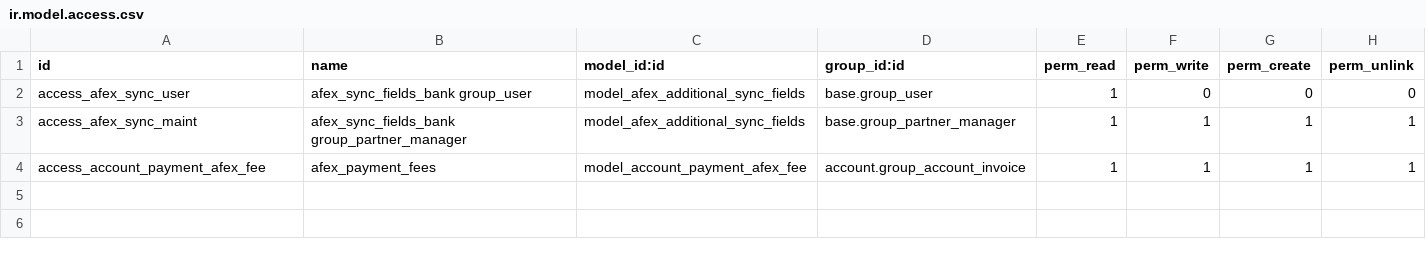
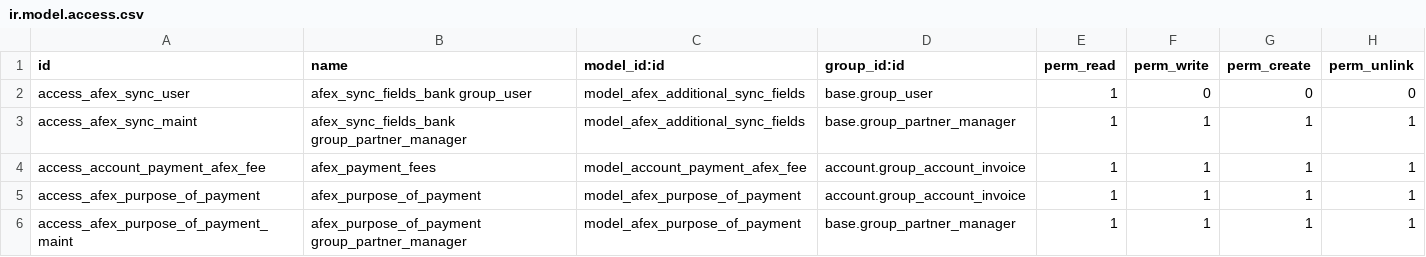
Before and after one commit to RL-OtherApps/willdooit-afex-odoo, a CSV file: afex_integration/security/ir.model.access.csv, drawn as a sheet.

Commit message:
[AFEX-T0003|AFEX-T0005] AFEX Purpose of Payment (#44)
* [AFEX-T0003|AFEX-T0005] AFEX Purpose of Payment

* [AFEX] Removed restriction for schedule payment currency

* [AFEX] Retained restriction for schedule payment currency

* Update doco and modify security

```diff
--- a/afex_integration/security/ir.model.access.csv
+++ b/afex_integration/security/ir.model.access.csv
@@ -4 +4,3 @@ access_afex_sync_maint,afex_sync_fields_bank group_partner_manager,model_afex_ad
 access_account_payment_afex_fee,afex_payment_fees,model_account_payment_afex_fee,account.group_account_invoice,1,1,1,1
+access_afex_purpose_of_payment,afex_purpose_of_payment,model_afex_purpose_of_payment,account.group_account_invoice,1,1,1,1
+access_afex_purpose_of_payment_maint,afex_purpose_of_payment group_partner_manager,model_afex_purpose_of_payment,base.group_partner_manager,1,1,1,1
```
Also changed, not shown: 7 other files.
